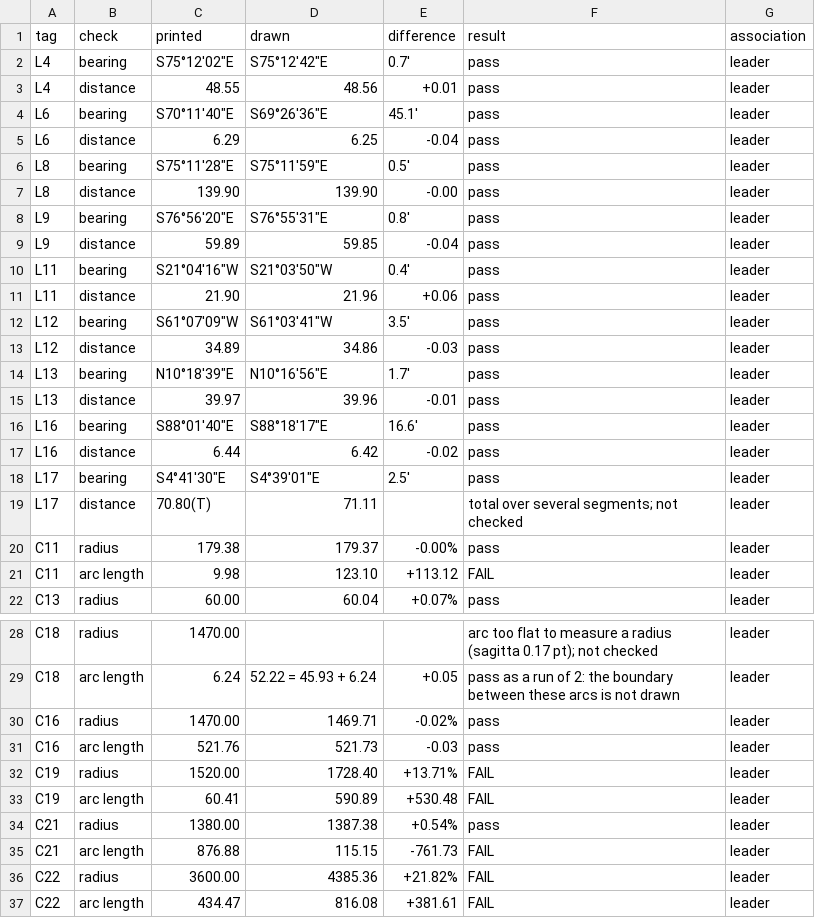
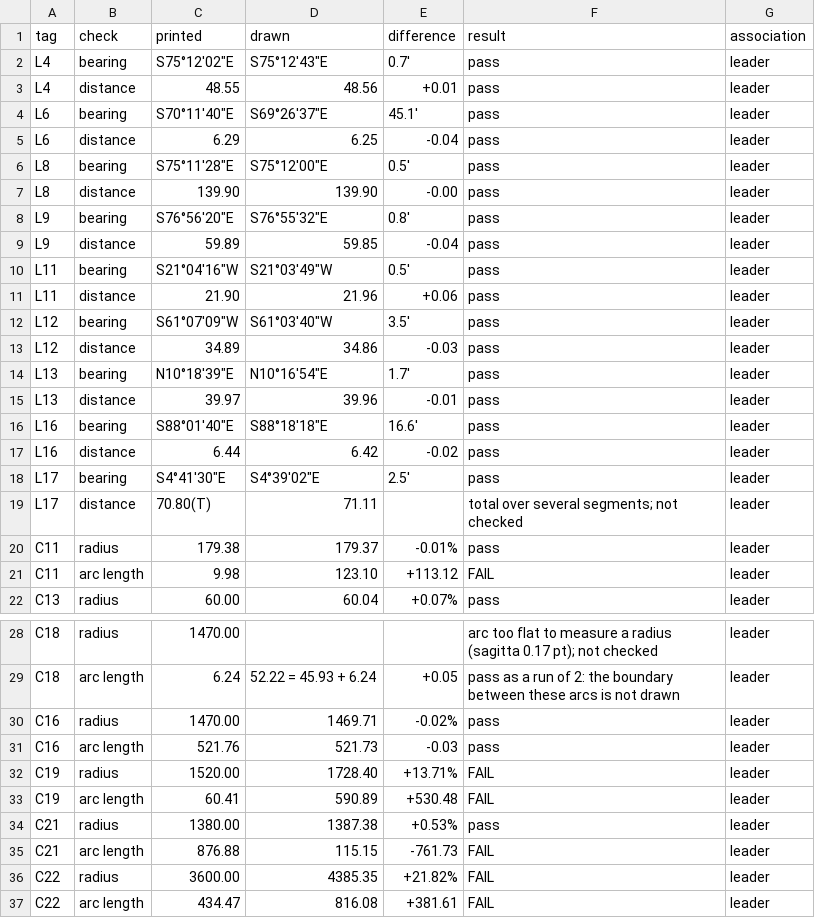
Before and after one commit to j-rmccrery/caltrans, a CSV file: spike/out/tags_checks.csv, drawn as a sheet; only a part is shown, gaps mark what is left out.

```diff
--- a/spike/out/tags_checks.csv
+++ b/spike/out/tags_checks.csv
@@ -1,21 +1,21 @@
 tag,check,printed,drawn,difference,result,association
-L4,bearing,"S75°12'02""E","S75°12'42""E",0.7',pass,leader
+L4,bearing,"S75°12'02""E","S75°12'43""E",0.7',pass,leader
 L4,distance,48.55,48.56,+0.01,pass,leader
-L6,bearing,"S70°11'40""E","S69°26'36""E",45.1',pass,leader
+L6,bearing,"S70°11'40""E","S69°26'37""E",45.1',pass,leader
 L6,distance,6.29,6.25,-0.04,pass,leader
-L8,bearing,"S75°11'28""E","S75°11'59""E",0.5',pass,leader
+L8,bearing,"S75°11'28""E","S75°12'00""E",0.5',pass,leader
 L8,distance,139.90,139.90,-0.00,pass,leader
-L9,bearing,"S76°56'20""E","S76°55'31""E",0.8',pass,leader
+L9,bearing,"S76°56'20""E","S76°55'32""E",0.8',pass,leader
 L9,distance,59.89,59.85,-0.04,pass,leader
-L11,bearing,"S21°04'16""W","S21°03'50""W",0.4',pass,leader
+L11,bearing,"S21°04'16""W","S21°03'49""W",0.5',pass,leader
 L11,distance,21.90,21.96,+0.06,pass,leader
-L12,bearing,"S61°07'09""W","S61°03'41""W",3.5',pass,leader
+L12,bearing,"S61°07'09""W","S61°03'40""W",3.5',pass,leader
 L12,distance,34.89,34.86,-0.03,pass,leader
-L13,bearing,"N10°18'39""E","N10°16'56""E",1.7',pass,leader
+L13,bearing,"N10°18'39""E","N10°16'54""E",1.7',pass,leader
 L13,distance,39.97,39.96,-0.01,pass,leader
-L16,bearing,"S88°01'40""E","S88°18'17""E",16.6',pass,leader
+L16,bearing,"S88°01'40""E","S88°18'18""E",16.6',pass,leader
 L16,distance,6.44,6.42,-0.02,pass,leader
-L17,bearing,"S4°41'30""E","S4°39'01""E",2.5',pass,leader
+L17,bearing,"S4°41'30""E","S4°39'02""E",2.5',pass,leader
 L17,distance,70.80(T),71.11,,total over several segments; not checked,leader
-C11,radius,179.38,179.37,-0.00%,pass,leader
+C11,radius,179.38,179.37,-0.01%,pass,leader
 C11,arc length,9.98,123.10,+113.12,FAIL,leader
@@ -33,5 +33,5 @@ C19,radius,1520.00,1728.40,+13.71%,FAIL,leader
 C19,arc length,60.41,590.89,+530.48,FAIL,leader
-C21,radius,1380.00,1387.38,+0.54%,pass,leader
+C21,radius,1380.00,1387.38,+0.53%,pass,leader
 C21,arc length,876.88,115.15,-761.73,FAIL,leader
-C22,radius,3600.00,4385.36,+21.82%,FAIL,leader
+C22,radius,3600.00,4385.35,+21.82%,FAIL,leader
 C22,arc length,434.47,816.08,+381.61,FAIL,leader
```
Also changed, not shown: spike/out/checks.csv, spike/out/sheets.csv, 22 other files.
